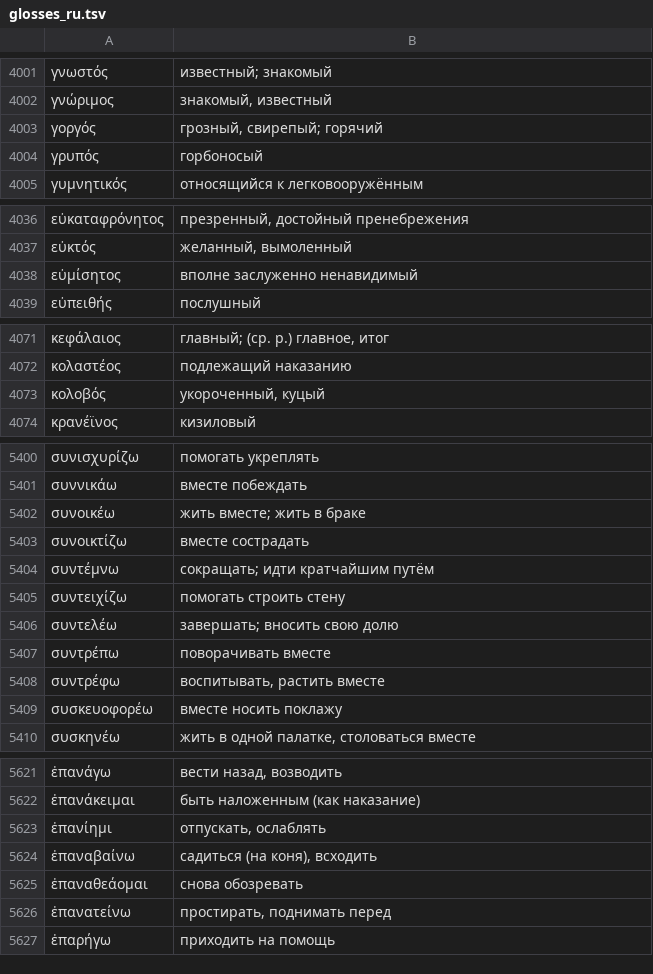
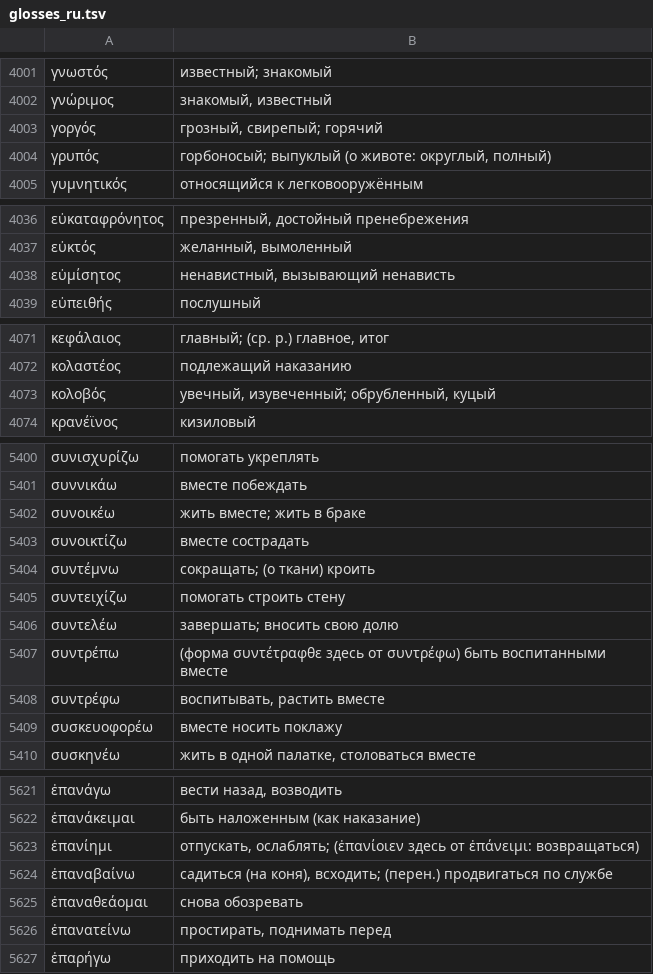
Before and after one commit to Georgeibe/Academia, a TSV file: tools/glosses_ru.tsv, drawn as a sheet; only a part is shown, gaps mark what is left out; the diff covers the shown part only; the diff names each change by its address in the sheet, - before the commit and + after, or states it on an @@ line.

```diff
--- a/tools/glosses_ru.tsv
+++ b/tools/glosses_ru.tsv
-B4004: горбоносый
+B4004: горбоносый; выпуклый (о животе: округлый, полный)
-B4038: вполне заслуженно ненавидимый
+B4038: ненавистный, вызывающий ненависть
-B4073: укороченный, куцый
+B4073: увечный, изувеченный; обрубленный, куцый
-B5404: сокращать; идти кратчайшим путём
+B5404: сокращать; (о ткани) кроить
-B5407: поворачивать вместе
+B5407: (форма συντέτραφθε здесь от συντρέφω) быть воспитанными вместе
-B5623: отпускать, ослаблять
+B5623: отпускать, ослаблять; (ἐπανίοιεν здесь от ἐπάνειμι: возвращаться)
-B5624: садиться (на коня), всходить
+B5624: садиться (на коня), всходить; (перен.) продвигаться по службе
```
Also changed, not shown: 33 edited cells elsewhere in this file, 12 other files.
